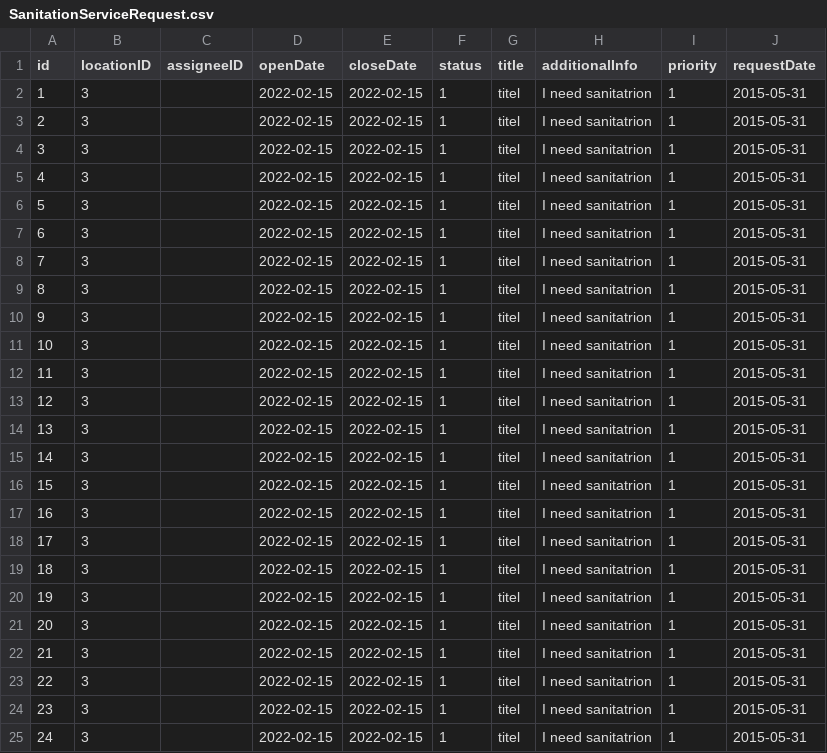
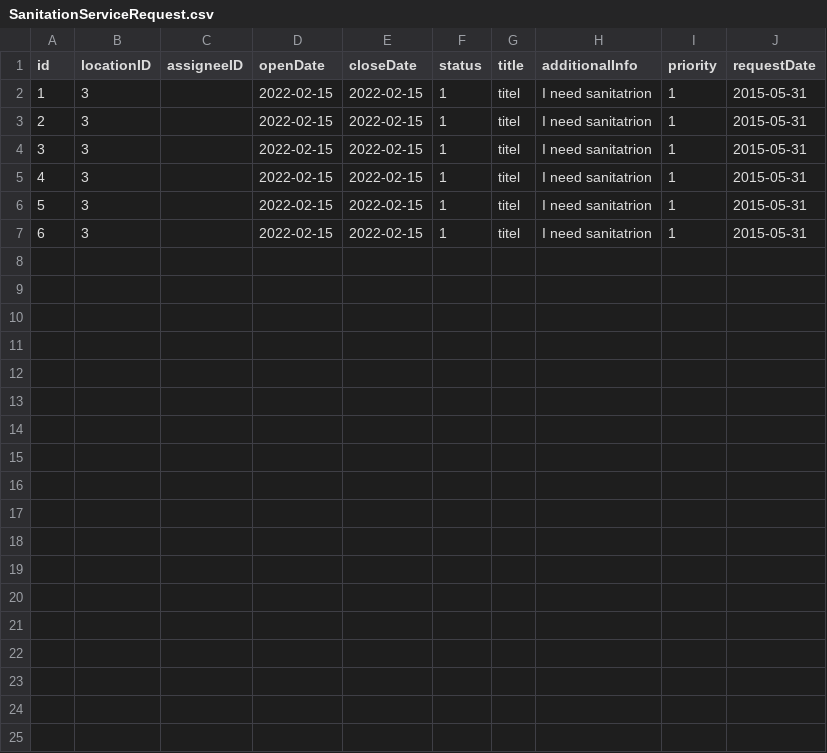
Before and after one commit to CS3733-C22-Team-E/MedicalTracking, a CSV file: MedicalTrackingApp/build/resources/main/edu/wpi/teame/csv/SanitationServiceRequest.csv, drawn as a sheet.

```diff
--- a/MedicalTrackingApp/build/resources/main/edu/wpi/teame/csv/SanitationServiceRequest.csv
+++ b/MedicalTrackingApp/build/resources/main/edu/wpi/teame/csv/SanitationServiceRequest.csv
@@ -7,19 +7 @@ id,locationID,assigneeID,openDate,closeDate,status,title,additionalInfo,priority
 6,3,,2022-02-15,2022-02-15,1,titel,I need sanitatrion,1,2015-05-31
-7,3,,2022-02-15,2022-02-15,1,titel,I need sanitatrion,1,2015-05-31
-8,3,,2022-02-15,2022-02-15,1,titel,I need sanitatrion,1,2015-05-31
-9,3,,2022-02-15,2022-02-15,1,titel,I need sanitatrion,1,2015-05-31
-10,3,,2022-02-15,2022-02-15,1,titel,I need sanitatrion,1,2015-05-31
-11,3,,2022-02-15,2022-02-15,1,titel,I need sanitatrion,1,2015-05-31
-12,3,,2022-02-15,2022-02-15,1,titel,I need sanitatrion,1,2015-05-31
-13,3,,2022-02-15,2022-02-15,1,titel,I need sanitatrion,1,2015-05-31
-14,3,,2022-02-15,2022-02-15,1,titel,I need sanitatrion,1,2015-05-31
-15,3,,2022-02-15,2022-02-15,1,titel,I need sanitatrion,1,2015-05-31
-16,3,,2022-02-15,2022-02-15,1,titel,I need sanitatrion,1,2015-05-31
-17,3,,2022-02-15,2022-02-15,1,titel,I need sanitatrion,1,2015-05-31
-18,3,,2022-02-15,2022-02-15,1,titel,I need sanitatrion,1,2015-05-31
-19,3,,2022-02-15,2022-02-15,1,titel,I need sanitatrion,1,2015-05-31
-20,3,,2022-02-15,2022-02-15,1,titel,I need sanitatrion,1,2015-05-31
-21,3,,2022-02-15,2022-02-15,1,titel,I need sanitatrion,1,2015-05-31
-22,3,,2022-02-15,2022-02-15,1,titel,I need sanitatrion,1,2015-05-31
-23,3,,2022-02-15,2022-02-15,1,titel,I need sanitatrion,1,2015-05-31
-24,3,,2022-02-15,2022-02-15,1,titel,I need sanitatrion,1,2015-05-31
```
Also changed, not shown: MedicalTrackingApp/build/resources/main/edu/wpi/teame/csv/EquipmentE.csv, MedicalTrackingApp/build/resources/main/edu/wpi/teame/csv/SecurityServiceRequest.csv, 31 other files.
